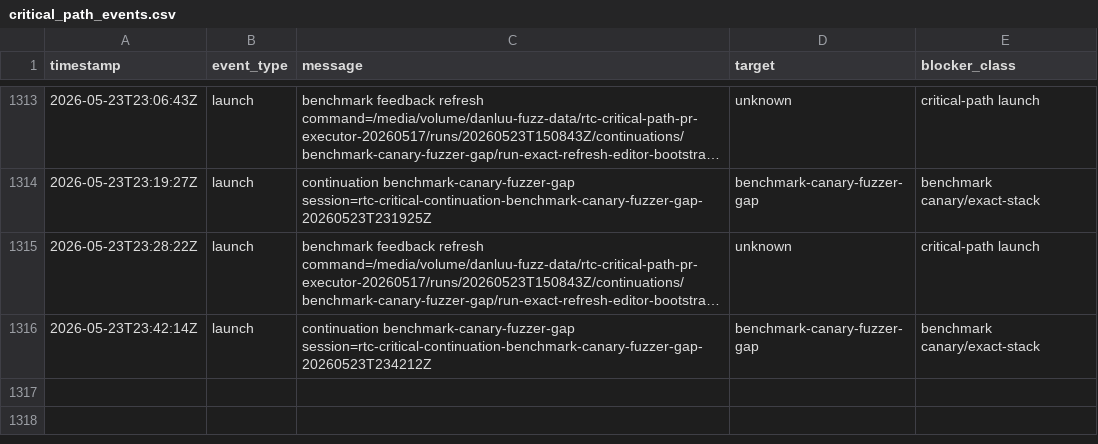
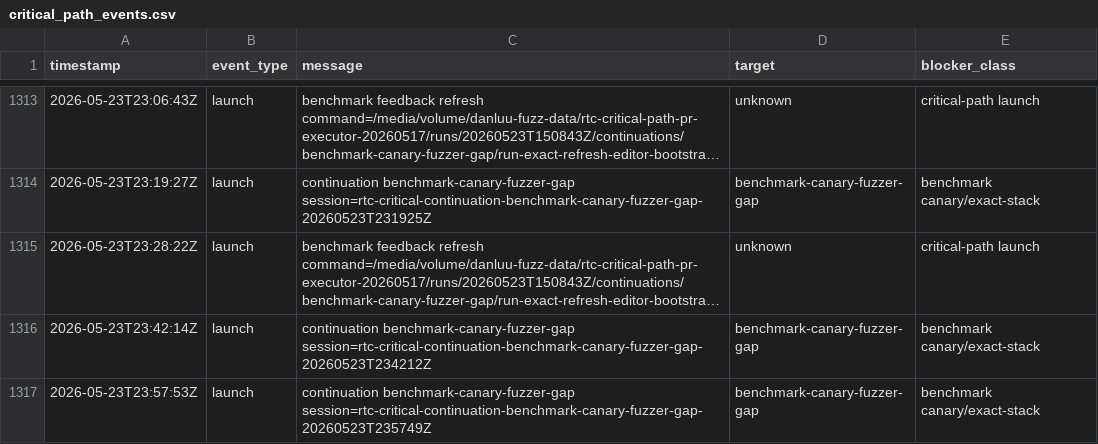
Before and after one commit to danluu/gutenberg, a CSV file: docs/explanations/architecture/rtc-jetstream2-fuzz-trends-20260515/data/critical_path_events.csv, drawn as a sheet; only a part is shown, gaps mark what is left out; long unchanged cells end in ….

```diff
--- a/docs/explanations/architecture/rtc-jetstream2-fuzz-trends-20260515/data/critical_path_events.csv
+++ b/docs/explanations/architecture/rtc-jetstream2-fuzz-trends-20260515/data/critical_path_events.csv
@@ -1316 +1316,2 @@ timestamp,event_type,message,target,blocker_class
 2026-05-23T23:42:14Z,launch,continuation benchmark-canary-fuzzer-gap session=rtc-critical-continuation-benchmark-canary-fuzzer-gap-20260523T234212Z,benchmark-canary-fuzzer-gap,benchmark canary/exact-stack
+2026-05-23T23:57:53Z,launch,continuation benchmark-canary-fuzzer-gap session=rtc-critical-continuation-benchmark-canary-fuzzer-gap-20260523T235749Z,benchmark-canary-fuzzer-gap,benchmark canary/exact-stack
```
Also changed, not shown: docs/explanations/architecture/rtc-jetstream2-fuzz-trends-20260515/data/bug_effectiveness_by_profile.csv, docs/explanations/architecture/rtc-jetstream2-fuzz-trends-20260515/data/current_run_accounting.csv, 51 other files.
